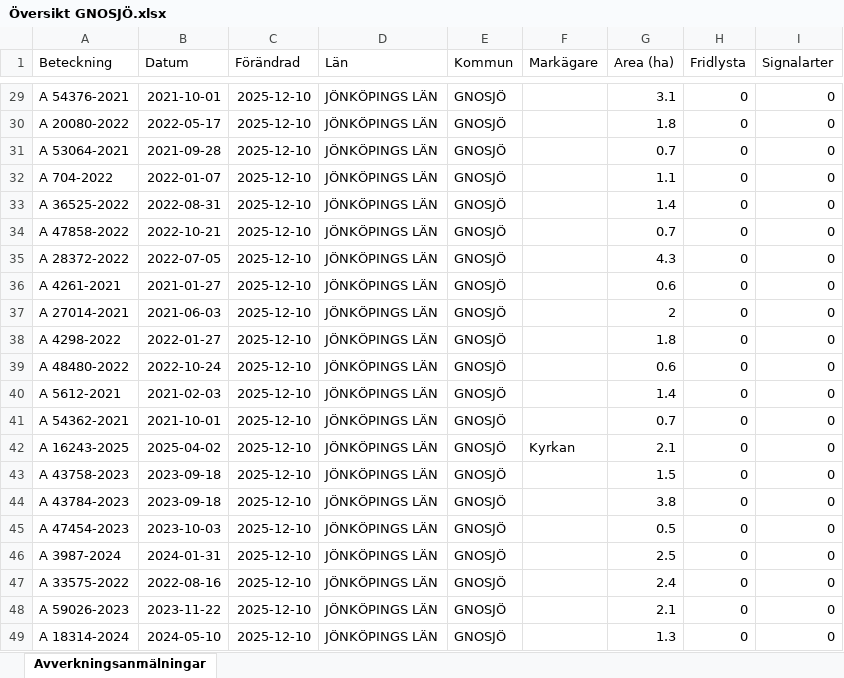
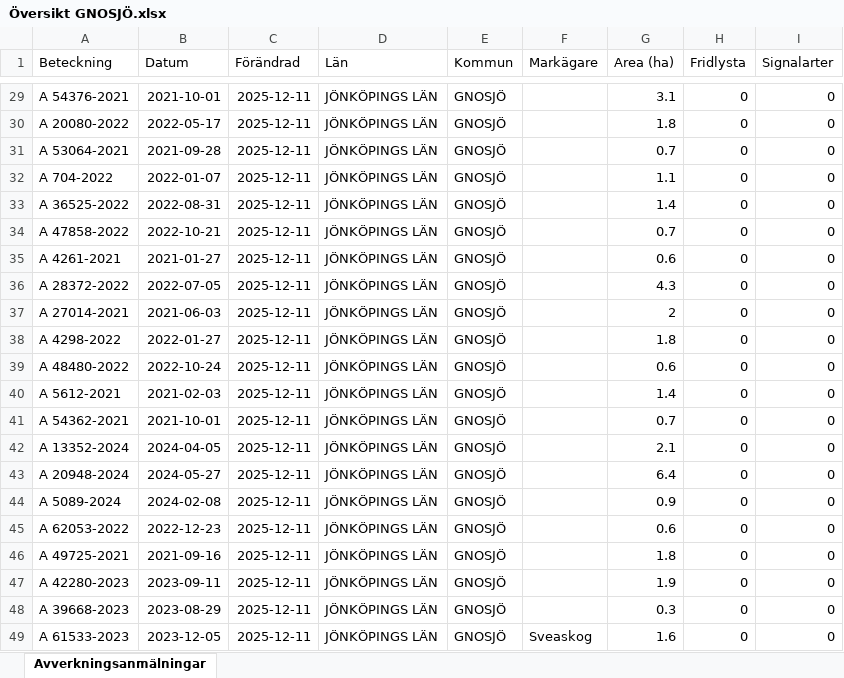
Before and after one commit to klasma/Logging_0617, an Excel workbook: Översikt GNOSJÖ.xlsx, sheet Avverkningsanmälningar, drawn as a sheet; only a part is shown, gaps mark what is left out; values as stored, in another font and other column widths than the file's, no borders; the diff covers the shown part only; the diff names each change by its address in the sheet, - before the commit and + after, or states it on an @@ line.

```diff
--- a/Översikt GNOSJÖ.xlsx (sheet Avverkningsanmälningar)
+++ b/Översikt GNOSJÖ.xlsx (sheet Avverkningsanmälningar)
-C29:C49 (Förändrad): 2025-12-10
+C29:C49 (Förändrad): 2025-12-11
-A35 (Beteckning): A 28372-2022
+A35 (Beteckning): A 4261-2021
-B35 (Datum): 2022-07-05
+B35 (Datum): 2021-01-27
-G35 (Area (ha)): 4.3
+G35 (Area (ha)): 0.6
-A36 (Beteckning): A 4261-2021
+A36 (Beteckning): A 28372-2022
-B36 (Datum): 2021-01-27
+B36 (Datum): 2022-07-05
-G36 (Area (ha)): 0.6
+G36 (Area (ha)): 4.3
-A42 (Beteckning): A 16243-2025
+A42 (Beteckning): A 13352-2024
-B42 (Datum): 2025-04-02
+B42 (Datum): 2024-04-05
-F42 (Markägare): Kyrkan
+F42 (Markägare): (empty)
-A43 (Beteckning): A 43758-2023
+A43 (Beteckning): A 20948-2024
-B43 (Datum): 2023-09-18
+B43 (Datum): 2024-05-27
-G43 (Area (ha)): 1.5
+G43 (Area (ha)): 6.4
-A44 (Beteckning): A 43784-2023
+A44 (Beteckning): A 5089-2024
-B44 (Datum): 2023-09-18
+B44 (Datum): 2024-02-08
-G44 (Area (ha)): 3.8
+G44 (Area (ha)): 0.9
-A45 (Beteckning): A 47454-2023
+A45 (Beteckning): A 62053-2022
-B45 (Datum): 2023-10-03
+B45 (Datum): 2022-12-23
-G45 (Area (ha)): 0.5
+G45 (Area (ha)): 0.6
-A46 (Beteckning): A 3987-2024
+A46 (Beteckning): A 49725-2021
-B46 (Datum): 2024-01-31
+B46 (Datum): 2021-09-16
-G46 (Area (ha)): 2.5
+G46 (Area (ha)): 1.8
-A47 (Beteckning): A 33575-2022
+A47 (Beteckning): A 42280-2023
-B47 (Datum): 2022-08-16
+B47 (Datum): 2023-09-11
-G47 (Area (ha)): 2.4
+G47 (Area (ha)): 1.9
-A48 (Beteckning): A 59026-2023
+A48 (Beteckning): A 39668-2023
-B48 (Datum): 2023-11-22
+B48 (Datum): 2023-08-29
-G48 (Area (ha)): 2.1
+G48 (Area (ha)): 0.3
-A49 (Beteckning): A 18314-2024
+A49 (Beteckning): A 61533-2023
-B49 (Datum): 2024-05-10
+B49 (Datum): 2023-12-05
-F49 (Markägare): (empty)
+F49 (Markägare): Sveaskog
-G49 (Area (ha)): 1.3
+G49 (Area (ha)): 1.6
```
Also changed, not shown: 866 edited cells elsewhere in this sheet, artfynd/A 30078-2022 artfynd.xlsx, artfynd/A 38197-2025 artfynd.xlsx, 19 other files.
